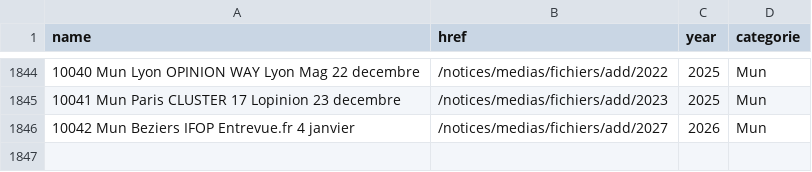
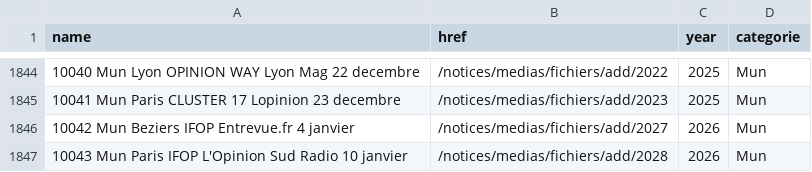
Before and after one commit to MieuxVoter/sondages-commission-index, a CSV file: base.csv, drawn as a sheet; only a part is shown, gaps mark what is left out; the diff names each change by its address in the sheet, - before the commit and + after, or states it on an @@ line.

```diff
--- a/base.csv
+++ b/base.csv
+row 1847: 10043 Mun Paris IFOP L'Opinion Sud Radio 10 janvier | /notices/medias/fichiers/add/2028 | 2026 | Mun
```
Also changed, not shown: files.csv, notices_catalog.csv, 1 other file.
